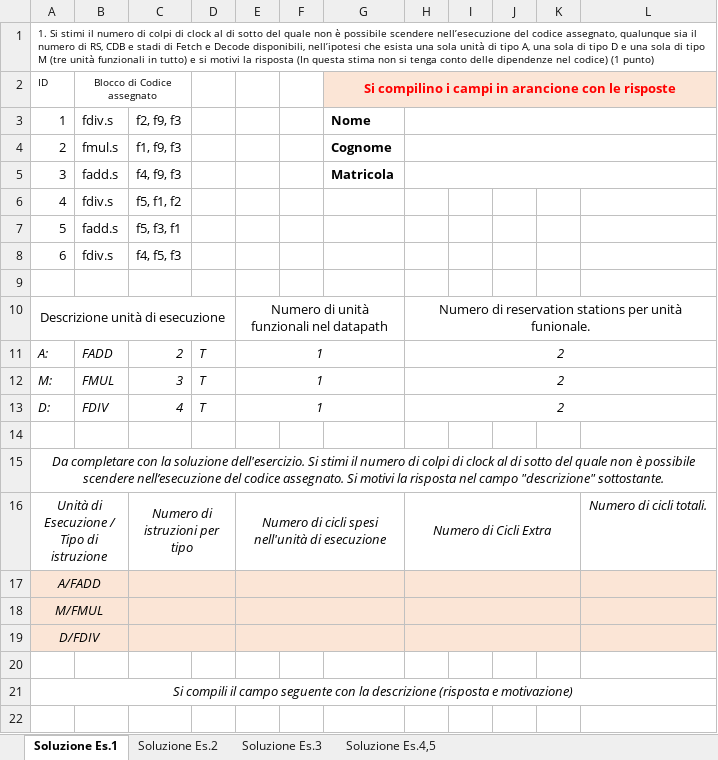
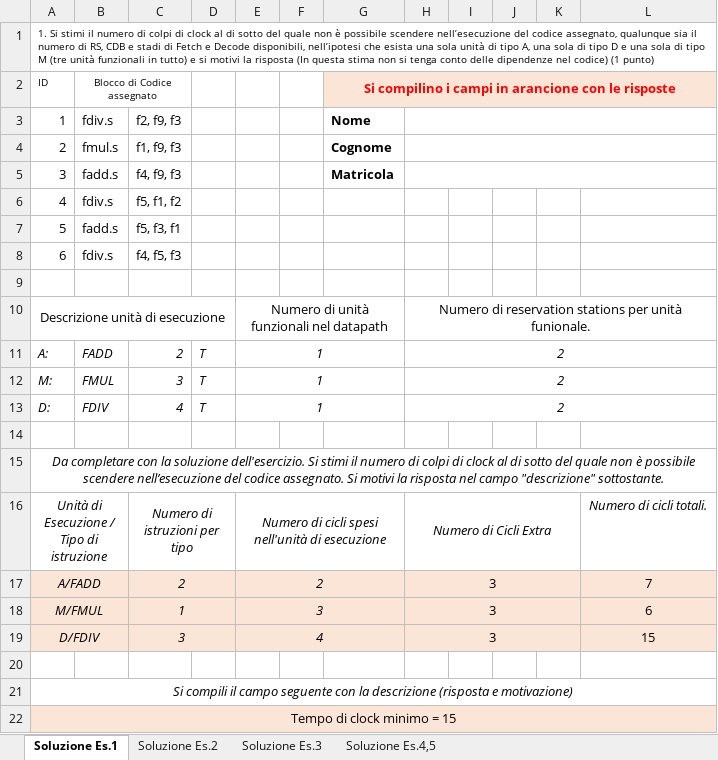
Before and after one commit to Tomassone/Universidad, an Excel workbook: Esercitazioni_AC/2022_01_11/Es1_Cognome_Nome_CEM_2022_01_24.xlsx, sheet Soluzione Es.1, drawn as a sheet; values as stored, in another font and other column widths than the file's, no borders; removed rows and columns are numbered as before the commit, all else as after; the diff names each change by its address in the sheet, - before the commit and + after, or states it on an @@ line.

```diff
--- a/Esercitazioni_AC/2022_01_11/Es1_Cognome_Nome_CEM_2022_01_24.xlsx (sheet Soluzione Es.1)
+++ b/Esercitazioni_AC/2022_01_11/Es1_Cognome_Nome_CEM_2022_01_24.xlsx (sheet Soluzione Es.1)
+row 17: A/FADD |  | 2 |  | 2 |  |  | 3 |  |  |  | 7
+row 18: M/FMUL |  | 1 |  | 3 |  |  | 3 |  |  |  | 6
+row 19: D/FDIV |  | 3 |  | 4 |  |  | 3 |  |  |  | 15
@@ column A renumbered between rows 20 and 22 @@
-A20:L21 fill: #FBE5D6
+A20:L21 fill: none
-A17:B17 merged
-C17:D17 merged
-E17:G17 merged
-H17:K17 merged
-A18:B18 merged
+A21:L21 merged
-C18:D18 merged
-E18:G18 merged
-H18:K18 merged
-A22 italic: on
+A22 italic: off
-A19:B19 merged
+A22:L22 merged
-C19:D19 merged
-E19:G19 merged
-H19:K19 merged
-row 20: (empty)
-row 21: Si compili il campo seguente con la descrizione (risposta e motivazione)
```
Also changed, not shown: sheet Soluzione Es.2, sheet Soluzione Es.4,5, 1 other file.
